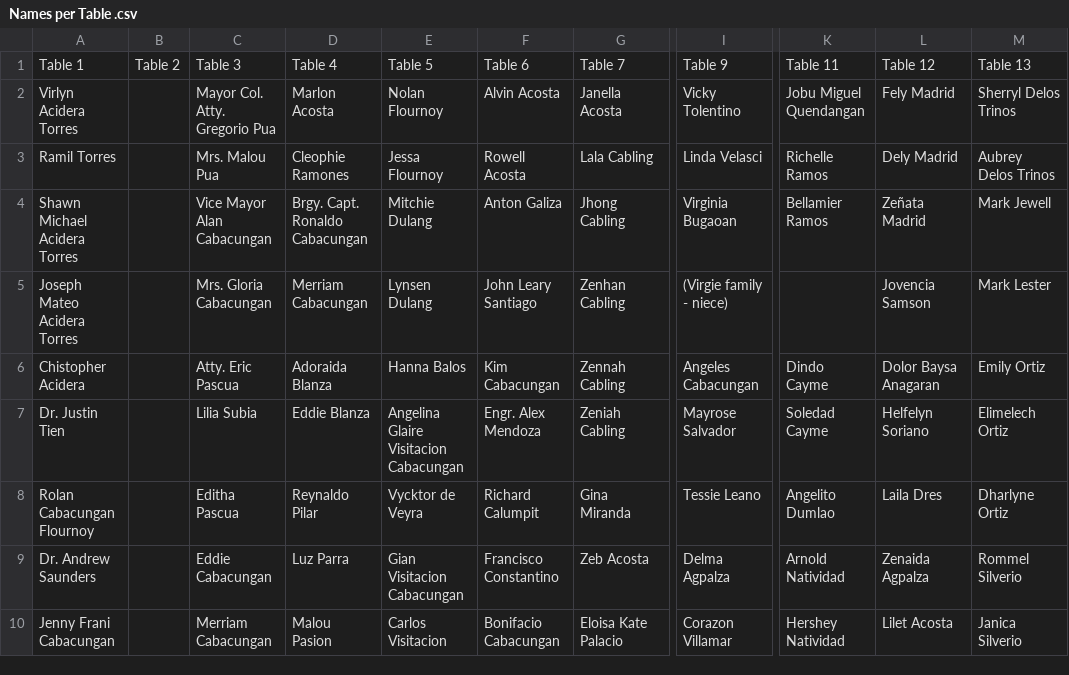
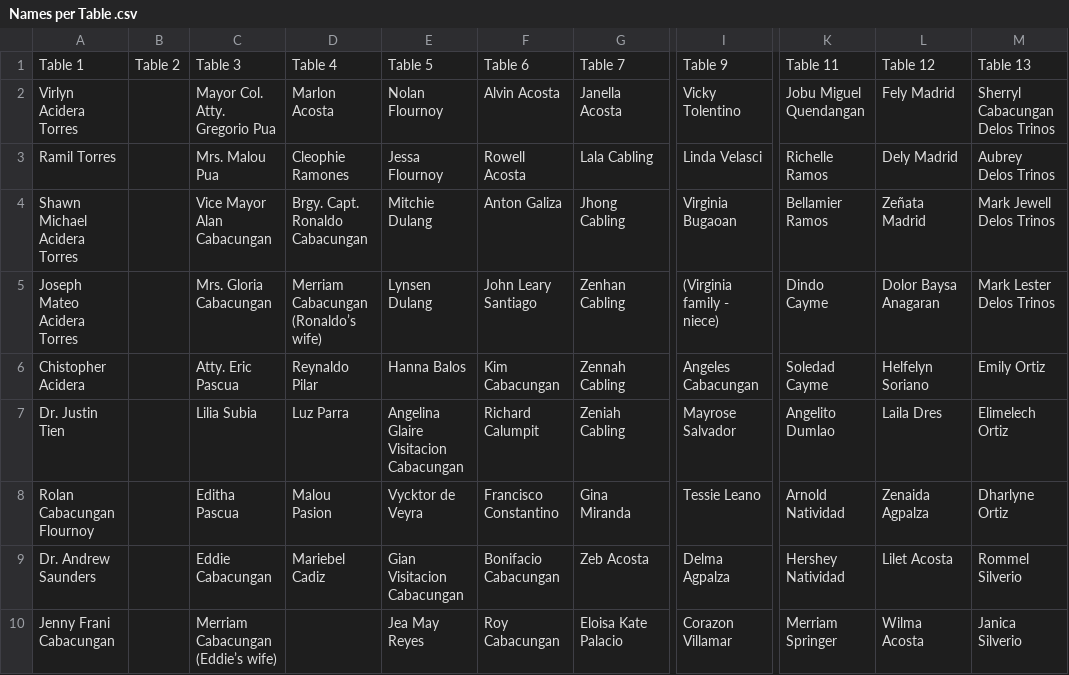
Before and after one commit to rovicdenielmejia/Angelica, a CSV file: Names per Table .csv, drawn as a sheet; only a part is shown, gaps mark what is left out; the diff covers the shown part only; the diff names each change by its address in the sheet, - before the commit and + after, or states it on an @@ line.

Commit message:
update guest names

```diff
--- a/Names per Table .csv
+++ b/Names per Table .csv
-M2: Sherryl Delos Trinos
+M2: Sherryl Cabacungan Delos Trinos
-M4: Mark Jewell
+M4: Mark Jewell Delos Trinos
-D5: Merriam Cabacungan
+D5: Merriam Cabacungan (Ronaldo’s wife)
-I5: (Virgie family - niece)
+I5: (Virginia family - niece)
-K5: (empty)
+K5: Dindo Cayme
-L5: Jovencia Samson
+L5: Dolor Baysa Anagaran
-M5: Mark Lester
+M5: Mark Lester Delos Trinos
-D6: Adoraida Blanza
+D6: Reynaldo Pilar
-K6: Dindo Cayme
+K6: Soledad Cayme
-L6: Dolor Baysa Anagaran
+L6: Helfelyn Soriano
-D7: Eddie Blanza
+D7: Luz Parra
-F7: Engr. Alex Mendoza
+F7: Richard Calumpit
-K7: Soledad Cayme
+K7: Angelito Dumlao
-L7: Helfelyn Soriano
+L7: Laila Dres
-D8: Reynaldo Pilar
+D8: Malou Pasion
-F8: Richard Calumpit
+F8: Francisco Constantino
-K8: Angelito Dumlao
+K8: Arnold Natividad
-L8: Laila Dres
+L8: Zenaida Agpalza
-D9: Luz Parra
+D9: Mariebel Cadiz
-F9: Francisco Constantino
+F9: Bonifacio Cabacungan
-K9: Arnold Natividad
+K9: Hershey Natividad
-L9: Zenaida Agpalza
+L9: Lilet Acosta
-C10: Merriam Cabacungan
+C10: Merriam Cabacungan (Eddie’s wife)
-D10: Malou Pasion
+D10: (empty)
-E10: Carlos Visitacion
+E10: Jea May Reyes
-F10: Bonifacio Cabacungan
+F10: Roy Cabacungan
-K10: Hershey Natividad
+K10: Merriam Springer
-L10: Lilet Acosta
+L10: Wilma Acosta
```
Also changed, not shown: 1 added row, 1 removed row and 37 edited cells elsewhere in this file, 4 other files.
